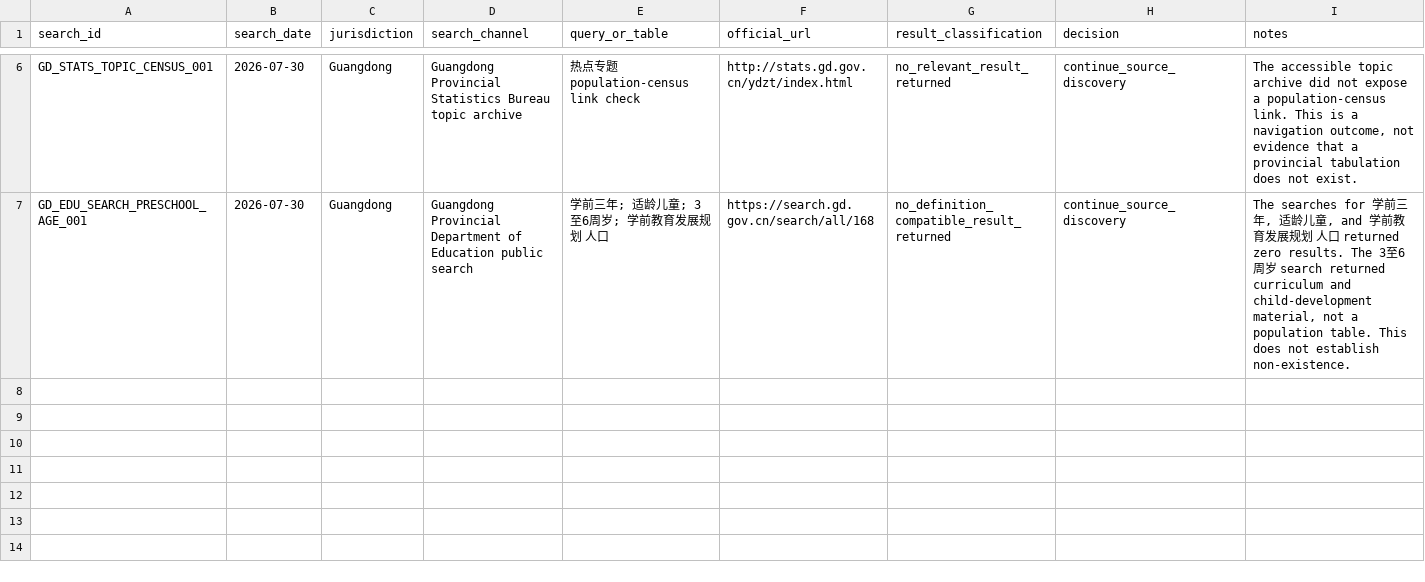
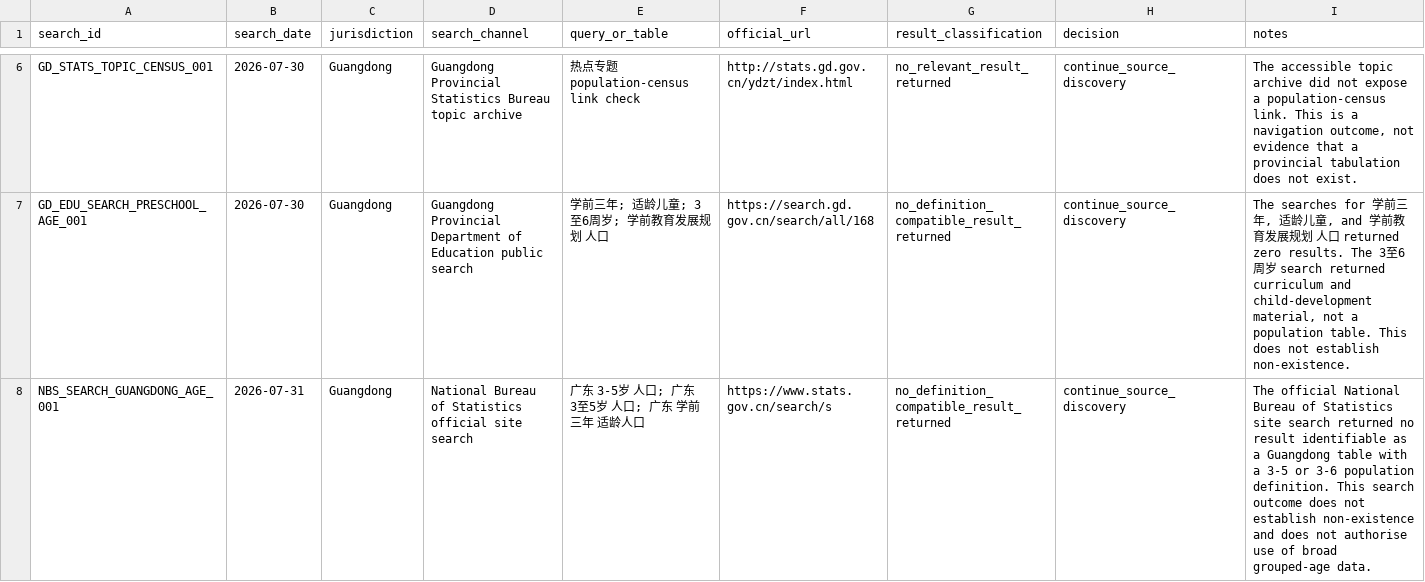
Before and after one commit to AvelineChuk/OpenPreEduLab, a CSV file: datasets/metadata/preschool_age_population_source_search_log.csv, drawn as a sheet; only a part is shown, gaps mark what is left out; the diff names each change by its address in the sheet, - before the commit and + after, or states it on an @@ line.

Commit message:
Log official preschool-age population search

```diff
--- a/datasets/metadata/preschool_age_population_source_search_log.csv
+++ b/datasets/metadata/preschool_age_population_source_search_log.csv
+row 8: NBS_SEARCH_GUANGDONG_AGE_001 | 2026-07-31 | Guangdong | National Bureau of Statistics official site search | 广东 3-5岁 人口; 广东 3至5岁 人口; 广东 学前三年 适龄人口 | https://www.stats.gov.cn/search/s | no_definition_compatible_result_returned | continue_source_discovery | The official National Bureau of Statistics site search returned no result identifiable as a Guangdong table with a 3-5 or 3-6 population definition. This search outcome does not establish non-existence and does not authorise use of broad grouped-age data.
```
Also changed, not shown: 1 other file.
